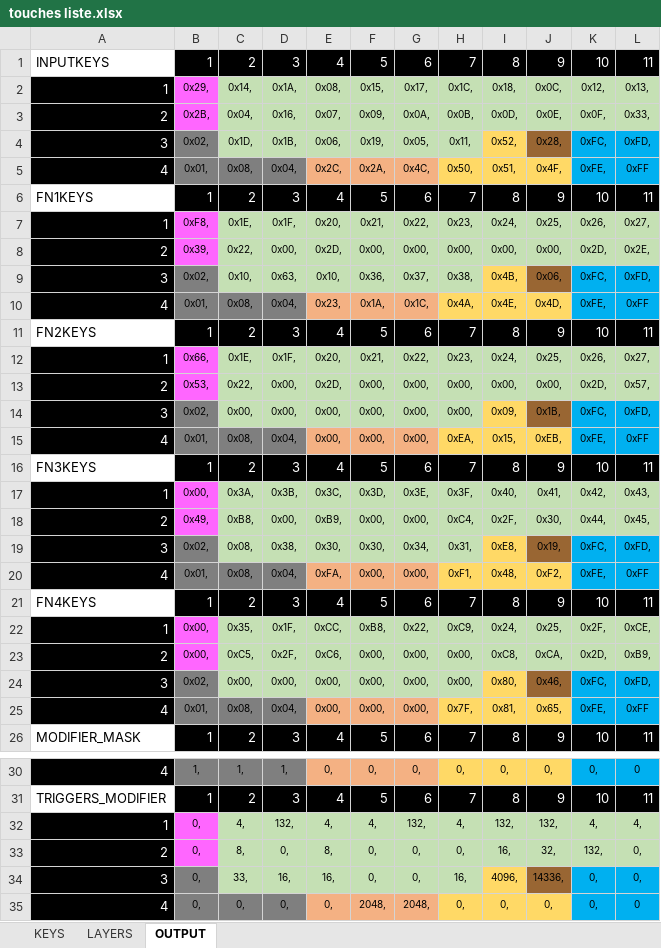
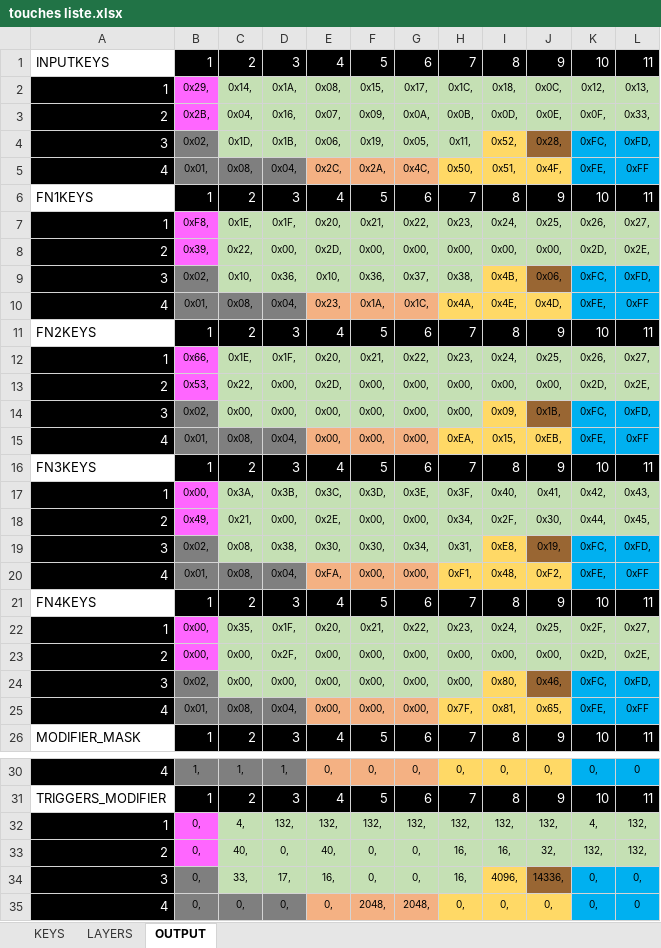
Before and after one commit to vincentBenet/keyboard_steamdeck, an Excel workbook: touches liste.xlsx, sheet OUTPUT, drawn as a sheet; only a part is shown, gaps mark what is left out; values as stored, in another font and other column widths than the file's, no borders; the diff names each change by its address in the sheet, - before the commit and + after, or states it on an @@ line.

```diff
--- a/touches liste.xlsx (sheet OUTPUT)
+++ b/touches liste.xlsx (sheet OUTPUT)
-D9: 0x63,
+D9: 0x36,
-L13: 0x57,
+L13: 0x2E,
-C18: 0xB8,
+C18: 0x21,
-E18: 0xB9,
+E18: 0x2E,
-H18: 0xC4,
+H18: 0x34,
-E22: 0xCC,
+E22: 0x20,
-F22: 0xB8,
+F22: 0x21,
-H22: 0xC9,
+H22: 0x23,
-L22: 0xCE,
+L22: 0x27,
-C23: 0xC5,
+C23: 0x00,
-E23: 0xC6,
+E23: 0x00,
-I23: 0xC8,
+I23: 0x00,
-J23: 0xCA,
+J23: 0x00,
-L23: 0xB9,
+L23: 0x2E,
-E32: 4,
+E32: 132,
-F32: 4,
+F32: 132,
-H32: 4,
+H32: 132,
-L32: 4,
+L32: 132,
-C33: 8,
+C33: 40,
-E33: 8,
+E33: 40,
-H33: 0,
+H33: 16,
-L33: 0,
+L33: 132,
-D34: 16,
+D34: 17,
```
Also changed, not shown: sheet KEYS, sheet LAYERS, 7 other files.
